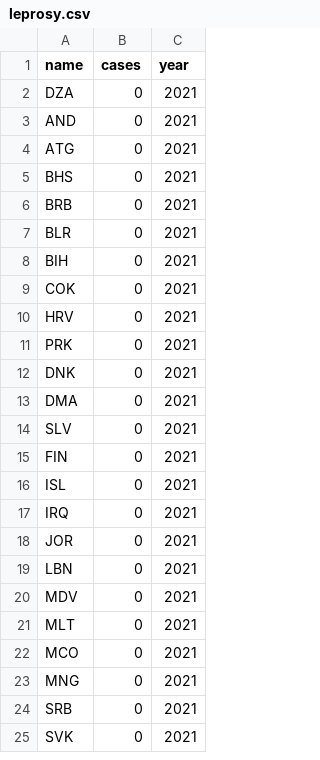
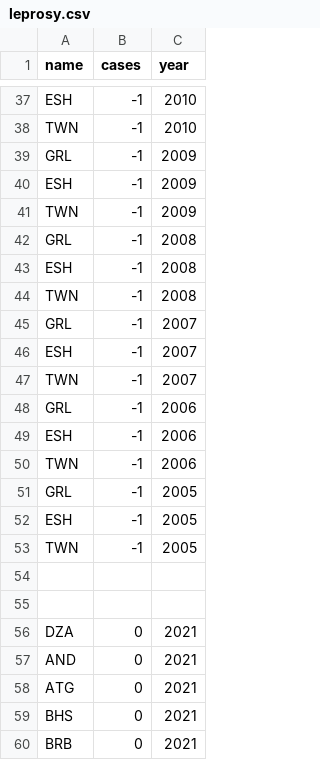
Before and after one commit to dtkalla/Disease-Tracker, a CSV file: src/scripts/data/leprosy.csv, drawn as a sheet; only a part is shown, gaps mark what is left out; the shorter side is filled out with more unchanged rows; the diff covers the shown part only; the diff names each change by its address in the sheet, - before the commit and + after, or states it on an @@ line.

Commit message:
fix leprosy data for SADR, Greenland, RoC

```diff
--- a/src/scripts/data/leprosy.csv
+++ b/src/scripts/data/leprosy.csv
+row 37: ESH | -1 | 2010
+row 38: TWN | -1 | 2010
+row 39: GRL | -1 | 2009
+row 40: ESH | -1 | 2009
+row 41: TWN | -1 | 2009
+row 42: GRL | -1 | 2008
+row 43: ESH | -1 | 2008
+row 44: TWN | -1 | 2008
+row 45: GRL | -1 | 2007
+row 46: ESH | -1 | 2007
+row 47: TWN | -1 | 2007
+row 48: GRL | -1 | 2006
+row 49: ESH | -1 | 2006
+row 50: TWN | -1 | 2006
+row 51: GRL | -1 | 2005
+row 52: ESH | -1 | 2005
+row 53: TWN | -1 | 2005
+row 54: (empty)
+row 55: (empty)
```
Also changed, not shown: 35 added rows elsewhere in this file.
